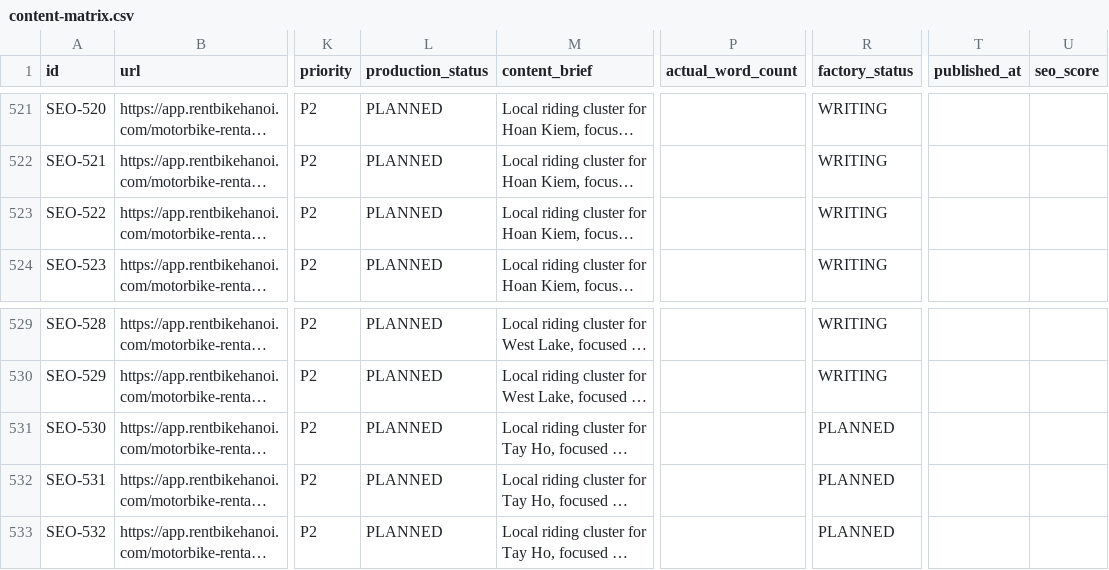
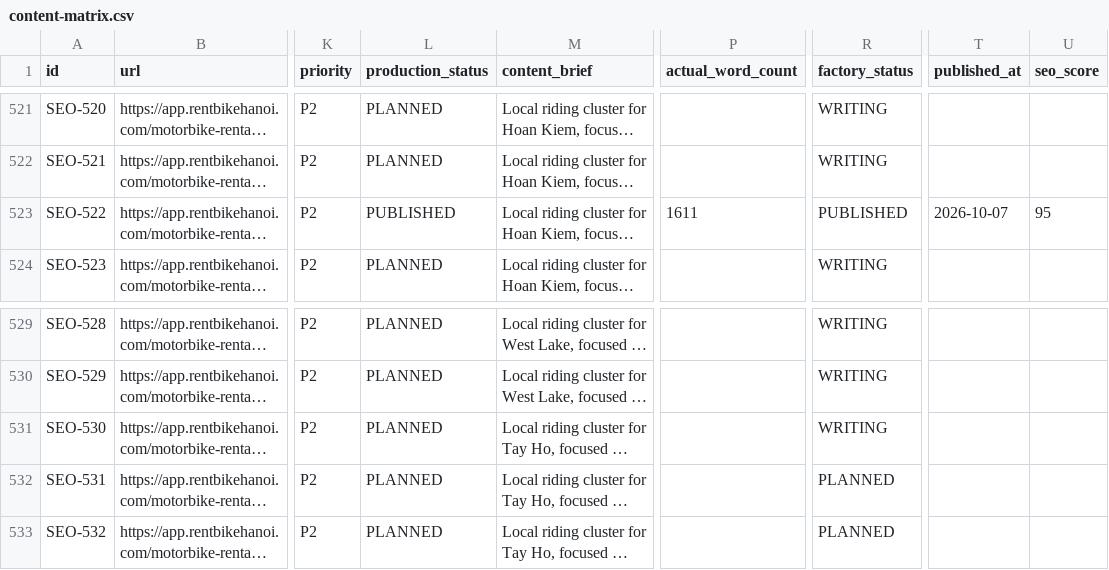
Before and after one commit to thuexemayhanoi/web, a CSV file: data/content-matrix.csv, drawn as a sheet; only a part is shown, gaps mark what is left out; long unchanged cells end in …; the diff names each change by its address in the sheet, - before the commit and + after, or states it on an @@ line.

Commit message:
factory: process article queue

```diff
--- a/data/content-matrix.csv
+++ b/data/content-matrix.csv
-L523 (production_status): PLANNED
+L523 (production_status): PUBLISHED
-P523 (actual_word_count): (empty)
+P523 (actual_word_count): 1611
-R523 (factory_status): WRITING
+R523 (factory_status): PUBLISHED
-T523 (published_at): (empty)
+T523 (published_at): 2026-10-07
-U523 (seo_score): (empty)
+U523 (seo_score): 95
-R531 (factory_status): PLANNED
+R531 (factory_status): WRITING
```
Also changed, not shown: 6 other files.
